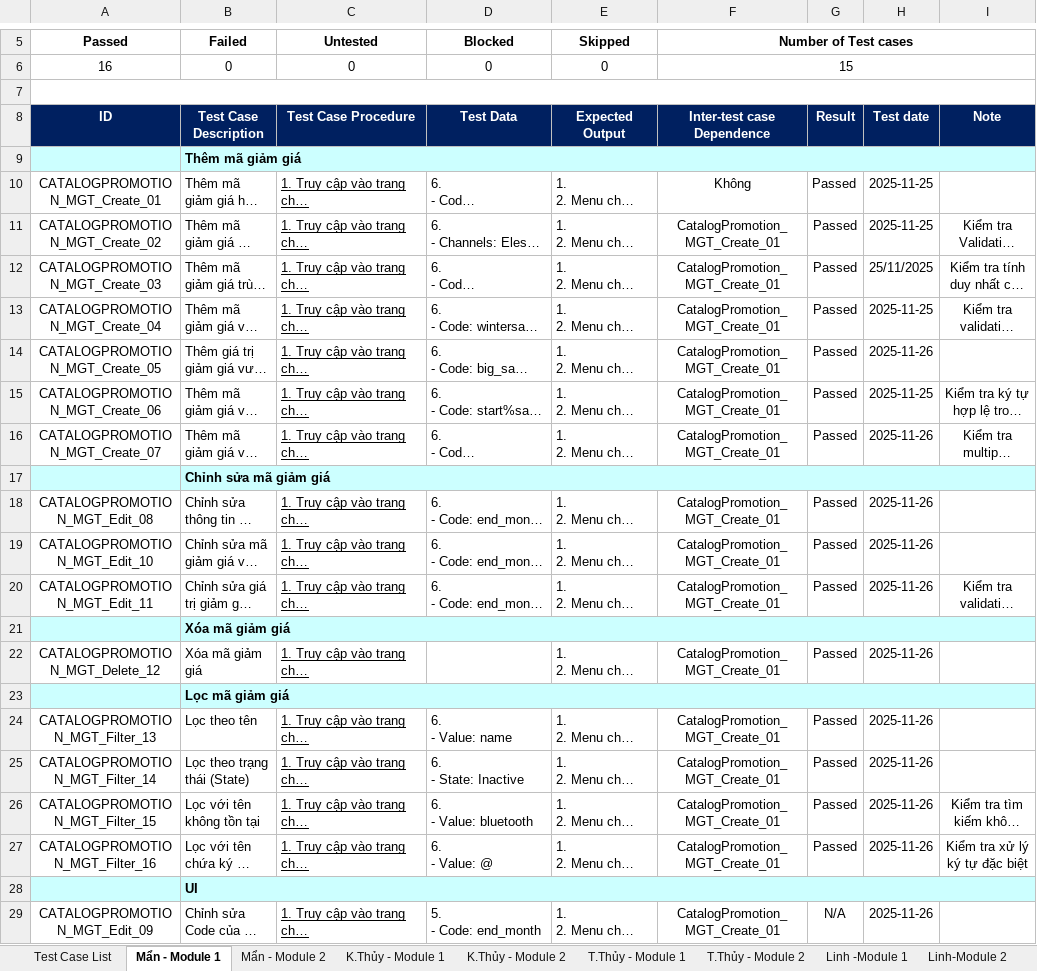
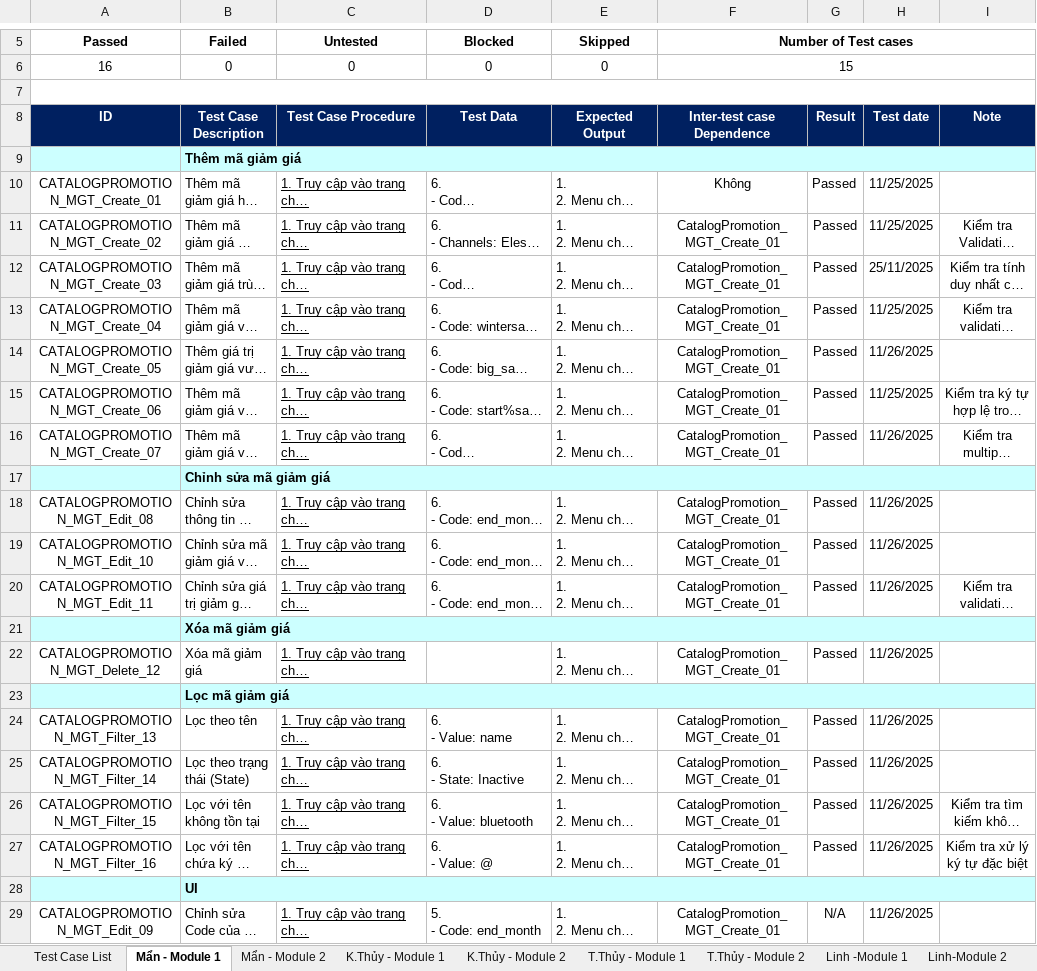
Before and after one commit to ThuyThanhN/KTPM_Nhom-5, an Excel workbook: Test Case Chung Cả Nhóm.xlsx, sheet Mẩn - Module 1, drawn as a sheet; only a part is shown, gaps mark what is left out; long unchanged cells end in …; values as stored, in another font and other column widths than the file's, no borders; the diff names each change by its address in the sheet, - before the commit and + after, or states it on an @@ line.

```diff
--- a/Test Case Chung Cả Nhóm.xlsx (sheet Mẩn - Module 1)
+++ b/Test Case Chung Cả Nhóm.xlsx (sheet Mẩn - Module 1)
-H10:H11: 2025-11-25
+H10:H11: 11/25/2025
-H13: 2025-11-25
+H13: 11/25/2025
-H14: 2025-11-26
+H14: 11/26/2025
-H15: 2025-11-25
+H15: 11/25/2025
-H16: 2025-11-26
+H16: 11/26/2025
-H18:H20: 2025-11-26
+H18:H20: 11/26/2025
-H22: 2025-11-26
+H22: 11/26/2025
-H24:H27: 2025-11-26
+H24:H27: 11/26/2025
-H29: 2025-11-26
+H29: 11/26/2025
```
Also changed, not shown: sheet K.Thủy - Module 1, sheet Linh-Module 2, sheet Linh -Module 1, sheet K.Thủy - Module 2, sheet Phúc - Module 1, sheet Nghĩa - Module 2, 1 more sheet, 2 other files.
